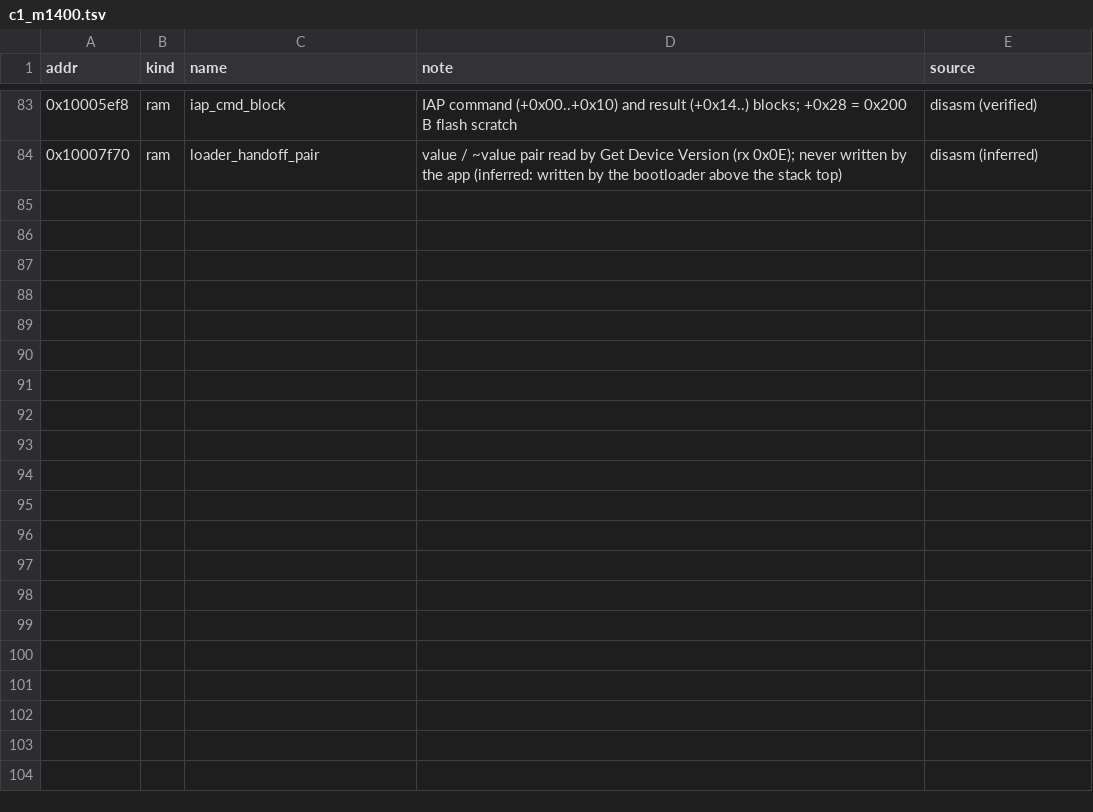
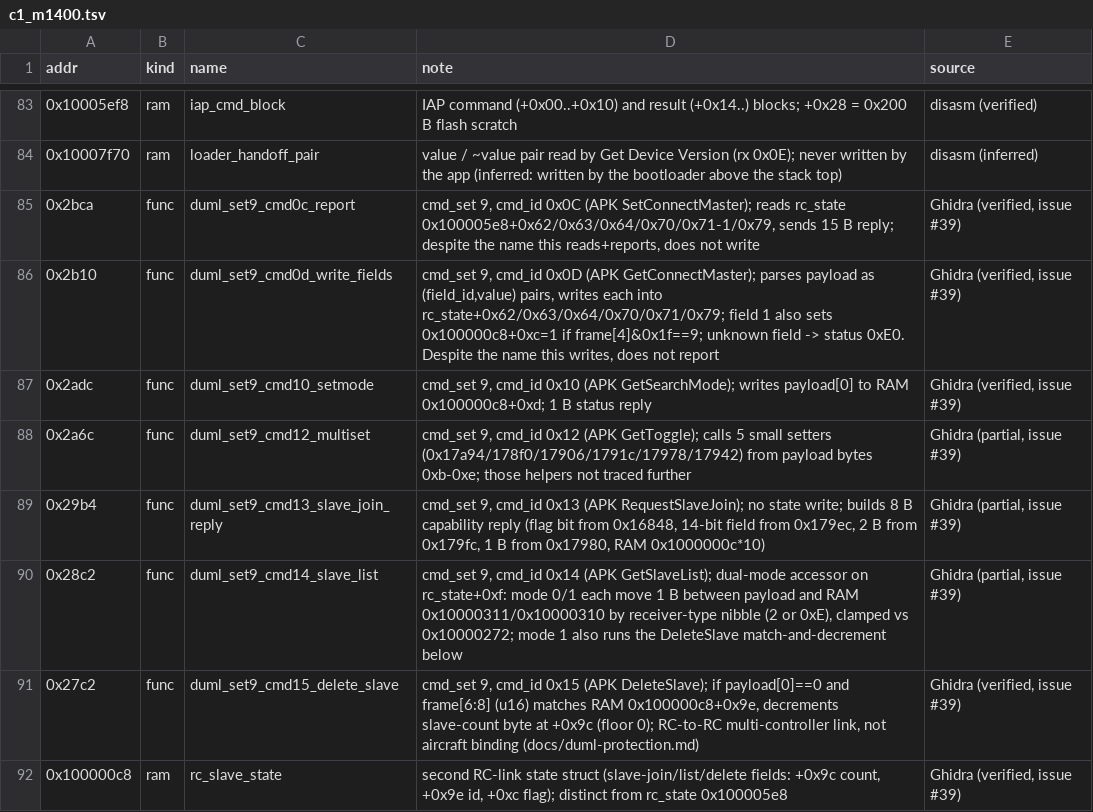
Before and after one commit to awto-au/awto-dji, a TSV file: docs/symbols/c1_m1400.tsv, drawn as a sheet; only a part is shown, gaps mark what is left out.

```diff
--- a/docs/symbols/c1_m1400.tsv
+++ b/docs/symbols/c1_m1400.tsv
@@ -84 +84,9 @@ addr	kind	name	note	source
 0x10007f70	ram	loader_handoff_pair	value / ~value pair read by Get Device Version (rx 0x0E); never written by the app (inferred: written by the bootloader above the stack top)	disasm (inferred)
+0x2bca	func	duml_set9_cmd0c_report	cmd_set 9, cmd_id 0x0C (APK SetConnectMaster); reads rc_state 0x100005e8+0x62/0x63/0x64/0x70/0x71-1/0x79, sends 15 B reply; despite the name this reads+reports, does not write	Ghidra (verified, issue #39)
+0x2b10	func	duml_set9_cmd0d_write_fields	cmd_set 9, cmd_id 0x0D (APK GetConnectMaster); parses payload as (field_id,value) pairs, writes each into rc_state+0x62/0x63/0x64/0x70/0x71/0x79; field 1 also sets 0x100000c8+0xc=1 if frame[4]&0x1f==9; unknown field -> status 0xE0. Despite the name this writes, does not report	Ghidra (verified, issue #39)
+0x2adc	func	duml_set9_cmd10_setmode	cmd_set 9, cmd_id 0x10 (APK GetSearchMode); writes payload[0] to RAM 0x100000c8+0xd; 1 B status reply	Ghidra (verified, issue #39)
+0x2a6c	func	duml_set9_cmd12_multiset	cmd_set 9, cmd_id 0x12 (APK GetToggle); calls 5 small setters (0x17a94/178f0/17906/1791c/17978/17942) from payload bytes 0xb-0xe; those helpers not traced further	Ghidra (partial, issue #39)
+0x29b4	func	duml_set9_cmd13_slave_join_reply	cmd_set 9, cmd_id 0x13 (APK RequestSlaveJoin); no state write; builds 8 B capability reply (flag bit from 0x16848, 14-bit field from 0x179ec, 2 B from 0x179fc, 1 B from 0x17980, RAM 0x1000000c*10)	Ghidra (partial, issue #39)
+0x28c2	func	duml_set9_cmd14_slave_list	cmd_set 9, cmd_id 0x14 (APK GetSlaveList); dual-mode accessor on rc_state+0xf: mode 0/1 each move 1 B between payload and RAM 0x10000311/0x10000310 by receiver-type nibble (2 or 0xE), clamped vs 0x10000272; mode 1 also runs the DeleteSlave match-and-decrement below	Ghidra (partial, issue #39)
+0x27c2	func	duml_set9_cmd15_delete_slave	cmd_set 9, cmd_id 0x15 (APK DeleteSlave); if payload[0]==0 and frame[6:8] (u16) matches RAM 0x100000c8+0x9e, decrements slave-count byte at +0x9c (floor 0); RC-to-RC multi-controller link, not aircraft binding (docs/duml-protection.md)	Ghidra (verified, issue #39)
+0x100000c8	ram	rc_slave_state	second RC-link state struct (slave-join/list/delete fields: +0x9c count, +0x9e id, +0xc flag); distinct from rc_state 0x100005e8	Ghidra (verified, issue #39)
```
Also changed, not shown: 10 other files.
